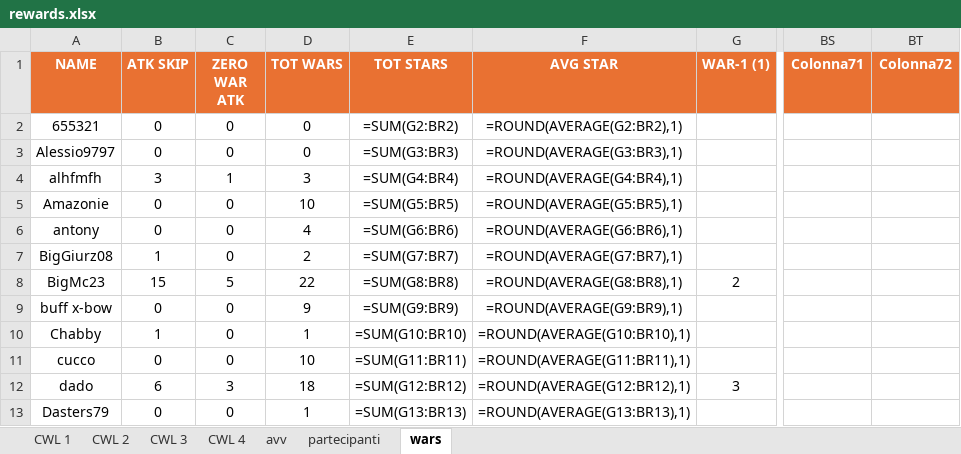
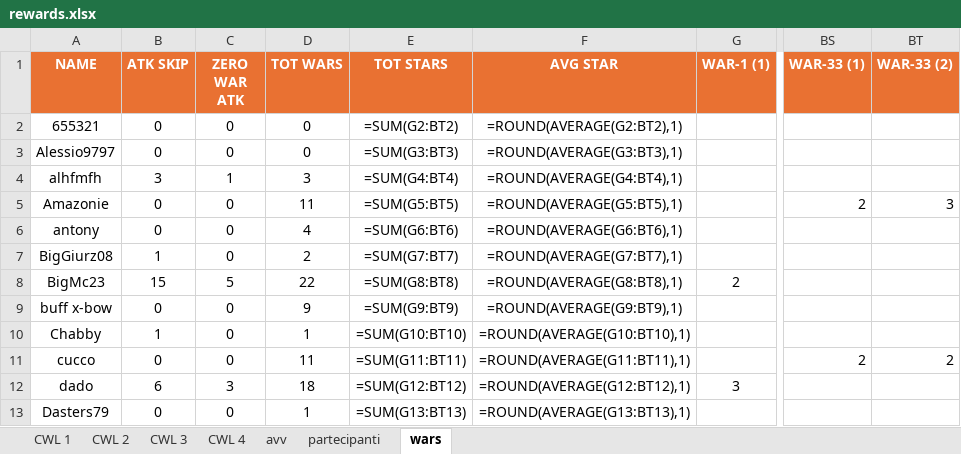
Before and after one commit to piegian99ita/clashMacacos, an Excel workbook: rewards.xlsx, sheet wars, drawn as a sheet; only a part is shown, gaps mark what is left out; values as stored, in another font and other column widths than the file's, no borders; formulas without a stored value are shown as written; the diff covers the shown part only; the diff names each change by its address in the sheet, - before the commit and + after, or states it on an @@ line.

```diff
--- a/rewards.xlsx (sheet wars)
+++ b/rewards.xlsx (sheet wars)
-BS1: Colonna71
+BS1: WAR-33 (1)
-BT1: Colonna72
+BT1: WAR-33 (2)
-E2 (TOT STARS): =SUM(G2:BR2)
+E2 (TOT STARS): =SUM(G2:BT2)
-F2 (AVG STAR): =ROUND(AVERAGE(G2:BR2),1)
+F2 (AVG STAR): =ROUND(AVERAGE(G2:BT2),1)
-E3 (TOT STARS): =SUM(G3:BR3)
+E3 (TOT STARS): =SUM(G3:BT3)
-F3 (AVG STAR): =ROUND(AVERAGE(G3:BR3),1)
+F3 (AVG STAR): =ROUND(AVERAGE(G3:BT3),1)
-E4 (TOT STARS): =SUM(G4:BR4)
+E4 (TOT STARS): =SUM(G4:BT4)
-F4 (AVG STAR): =ROUND(AVERAGE(G4:BR4),1)
+F4 (AVG STAR): =ROUND(AVERAGE(G4:BT4),1)
-D5 (TOT WARS): 10
+D5 (TOT WARS): 11
-E5 (TOT STARS): =SUM(G5:BR5)
+E5 (TOT STARS): =SUM(G5:BT5)
-F5 (AVG STAR): =ROUND(AVERAGE(G5:BR5),1)
+F5 (AVG STAR): =ROUND(AVERAGE(G5:BT5),1)
-BS5 (WAR-33 (1)): (empty)
+BS5 (WAR-33 (1)): 2
-BT5 (WAR-33 (2)): (empty)
+BT5 (WAR-33 (2)): 3
-E6 (TOT STARS): =SUM(G6:BR6)
+E6 (TOT STARS): =SUM(G6:BT6)
-F6 (AVG STAR): =ROUND(AVERAGE(G6:BR6),1)
+F6 (AVG STAR): =ROUND(AVERAGE(G6:BT6),1)
-E7 (TOT STARS): =SUM(G7:BR7)
+E7 (TOT STARS): =SUM(G7:BT7)
-F7 (AVG STAR): =ROUND(AVERAGE(G7:BR7),1)
+F7 (AVG STAR): =ROUND(AVERAGE(G7:BT7),1)
-E8 (TOT STARS): =SUM(G8:BR8)
+E8 (TOT STARS): =SUM(G8:BT8)
-F8 (AVG STAR): =ROUND(AVERAGE(G8:BR8),1)
+F8 (AVG STAR): =ROUND(AVERAGE(G8:BT8),1)
-E9 (TOT STARS): =SUM(G9:BR9)
+E9 (TOT STARS): =SUM(G9:BT9)
-F9 (AVG STAR): =ROUND(AVERAGE(G9:BR9),1)
+F9 (AVG STAR): =ROUND(AVERAGE(G9:BT9),1)
-E10 (TOT STARS): =SUM(G10:BR10)
+E10 (TOT STARS): =SUM(G10:BT10)
-F10 (AVG STAR): =ROUND(AVERAGE(G10:BR10),1)
+F10 (AVG STAR): =ROUND(AVERAGE(G10:BT10),1)
-D11 (TOT WARS): 10
+D11 (TOT WARS): 11
-E11 (TOT STARS): =SUM(G11:BR11)
+E11 (TOT STARS): =SUM(G11:BT11)
-F11 (AVG STAR): =ROUND(AVERAGE(G11:BR11),1)
+F11 (AVG STAR): =ROUND(AVERAGE(G11:BT11),1)
-BS11 (WAR-33 (1)): (empty)
+BS11 (WAR-33 (1)): 2
-BT11 (WAR-33 (2)): (empty)
+BT11 (WAR-33 (2)): 2
-E12 (TOT STARS): =SUM(G12:BR12)
+E12 (TOT STARS): =SUM(G12:BT12)
-F12 (AVG STAR): =ROUND(AVERAGE(G12:BR12),1)
+F12 (AVG STAR): =ROUND(AVERAGE(G12:BT12),1)
-E13 (TOT STARS): =SUM(G13:BR13)
+E13 (TOT STARS): =SUM(G13:BT13)
-F13 (AVG STAR): =ROUND(AVERAGE(G13:BR13),1)
+F13 (AVG STAR): =ROUND(AVERAGE(G13:BT13),1)
```
Also changed, not shown: 4 added rows, 3 removed rows and 111 edited cells elsewhere in this sheet.
